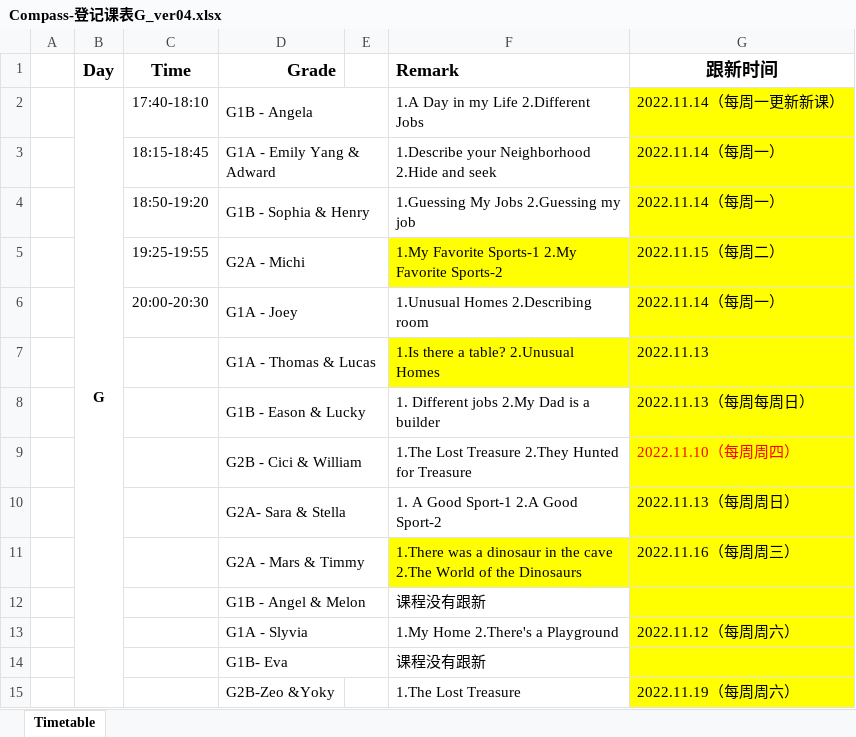
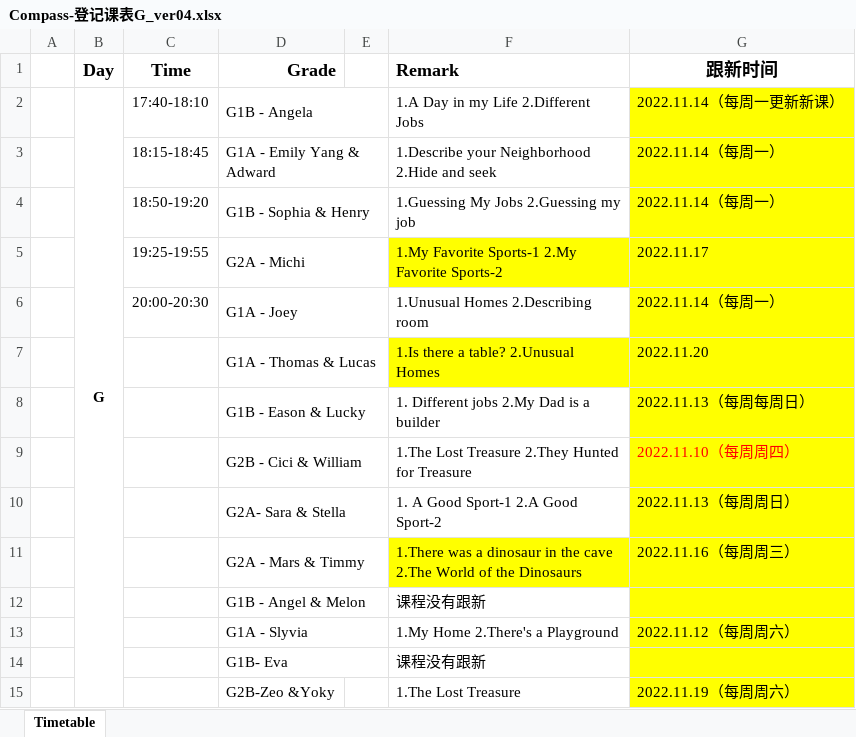
Before and after one commit to fbrlkx5guIgZ/compass-kids-server, an Excel workbook: Compass-登记课表G_ver04.xlsx, sheet Timetable, drawn as a sheet; values as stored, in another font and other column widths than the file's, no borders; the diff names each change by its address in the sheet, - before the commit and + after, or states it on an @@ line.

```diff
--- a/Compass-登记课表G_ver04.xlsx (sheet Timetable)
+++ b/Compass-登记课表G_ver04.xlsx (sheet Timetable)
-G5 (跟新时间): 2022.11.15（每周二）
+G5 (跟新时间): 2022.11.17
-G7 (跟新时间): 2022.11.13
+G7 (跟新时间): 2022.11.20
```
Also changed, not shown: Compass-登记课表K_ver01.xlsx, 课件英语排序_ver04.xlsx, 6 other files.
